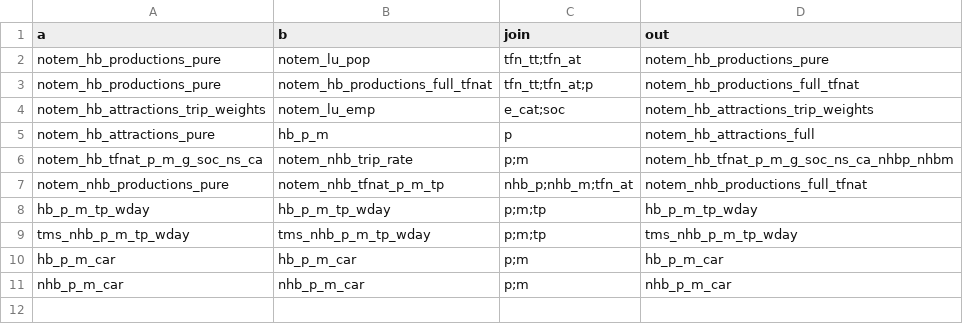
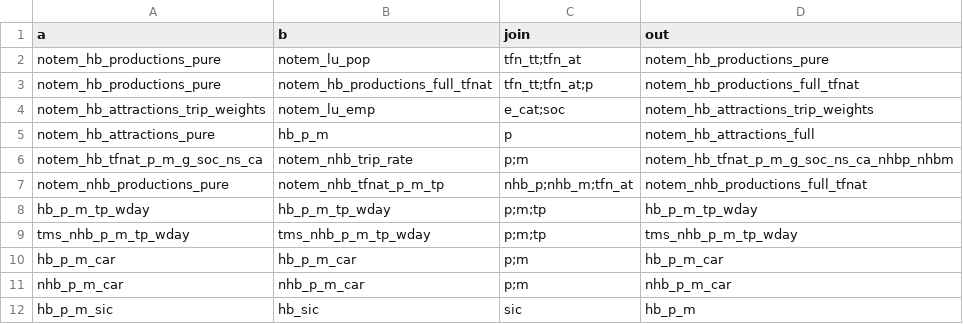
Before and after one commit to Transport-for-the-North/NorMITs-Demand, a CSV file: normits_demand/core/definitions/segmentations/multiply.csv, drawn as a sheet; the diff names each change by its address in the sheet, - before the commit and + after, or states it on an @@ line.

Commit message:
Added SIC segmentations for HB attractions
Added two new segmentations `hb_p_m_sic` and `hb_sic` which are used for
the attractions trip weights and land use data, respectively.
Added multiplication between the new segmentations which outputs `hb_p_m`.
Add script (`add_segmentation`) which will create new segmentation
folders when given a CSV.

```diff
--- a/normits_demand/core/definitions/segmentations/multiply.csv
+++ b/normits_demand/core/definitions/segmentations/multiply.csv
+row 12: hb_p_m_sic | hb_sic | sic | hb_p_m
```
Also changed, not shown: 4 other files.
